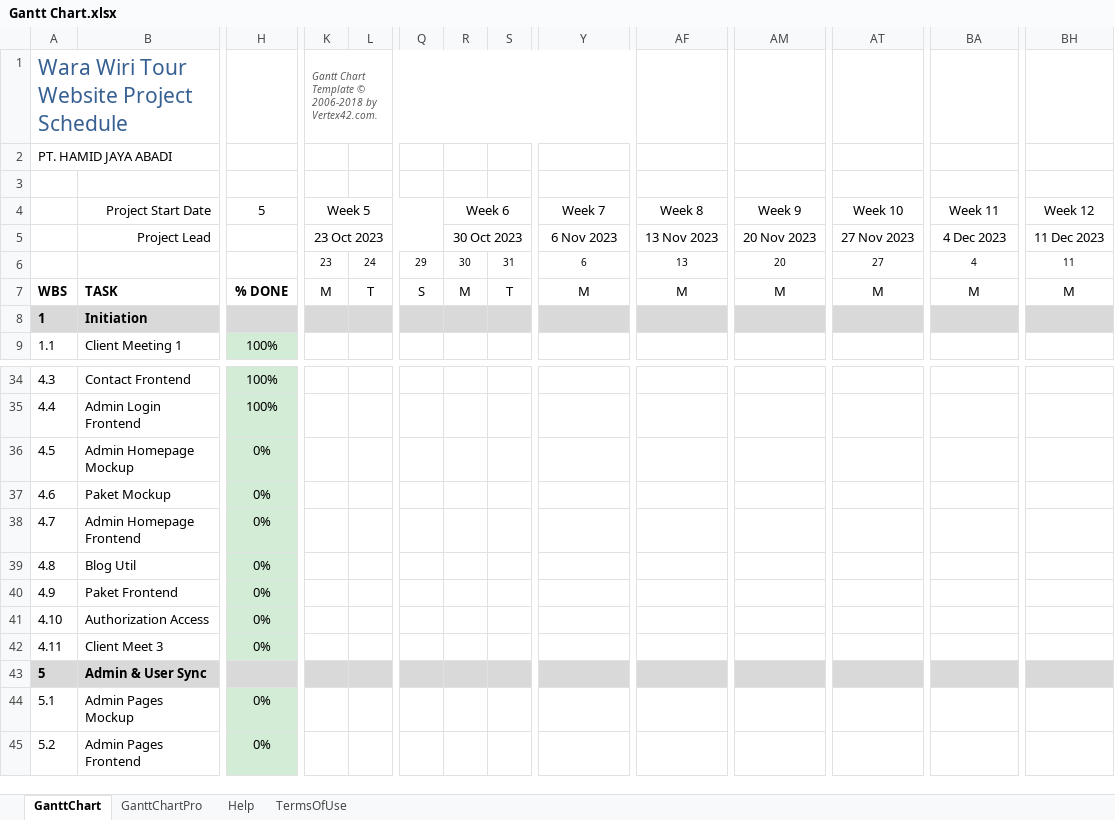
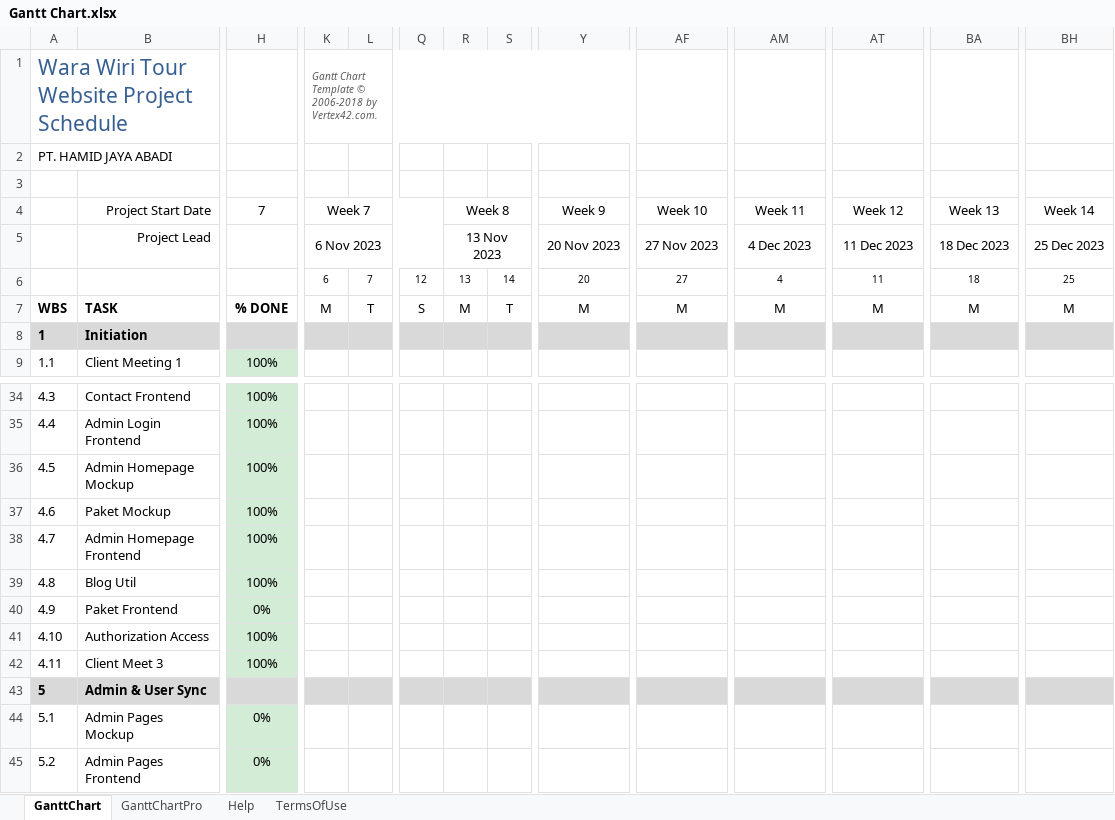
Before and after one commit to WaraWiriTravel/warawiriweb, an Excel workbook: docs/Gantt Chart.xlsx, sheet GanttChart, drawn as a sheet; only a part is shown, gaps mark what is left out; values as stored, in another font and other column widths than the file's, no borders; charts and pictures and conditional formats not drawn; removed rows and columns are numbered as before the commit, all else as after; rows hold the shown columns only; the diff names each change by its address in the sheet, - before the commit and + after, or states it on an @@ line.

Commit message:
Update Gantt Chart.xlsx

```diff
--- a/docs/Gantt Chart.xlsx (sheet GanttChart)
+++ b/docs/Gantt Chart.xlsx (sheet GanttChart)
-H4: 5
+H4: 7
-K4: Week 5
+K4: Week 7
-R4: Week 6
+R4: Week 8
-Y4: Week 7
+Y4: Week 9
-AF4: Week 8
+AF4: Week 10
-AM4: Week 9
+AM4: Week 11
-AT4: Week 10
+AT4: Week 12
-BA4: Week 11
+BA4: Week 13
-BH4: Week 12
+BH4: Week 14
-row 5:  | Project Lead |  | 23 Oct 2023 |  |  | 30 Oct 2023 |  | 6 Nov 2023 | 13 Nov 2023 | 20 Nov 2023 | 27 Nov 2023 | 4 Dec 2023 | 11 Dec 2023
-row 6:  |  |  | 23 | 24 | 29 | 30 | 31 | 6 | 13 | 20 | 27 | 4 | 11
+row 5:  | Project Lead |  | 6 Nov 2023 |  |  | 13 Nov 2023 |  | 20 Nov 2023 | 27 Nov 2023 | 4 Dec 2023 | 11 Dec 2023 | 18 Dec 2023 | 25 Dec 2023
+row 6:  |  |  | 6 | 7 | 12 | 13 | 14 | 20 | 27 | 4 | 11 | 18 | 25
-H36:H39: 0%
+H36:H39: 100%
-H41:H42: 0%
+H41:H42: 100%
```
